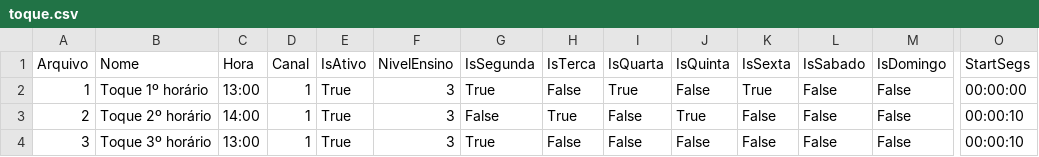
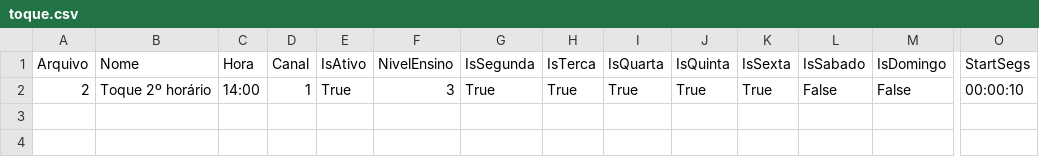
Before and after one commit to AndrywLino/SistemaToque, a CSV file: CSV/toque.csv, drawn as a sheet; only a part is shown, gaps mark what is left out; removed rows and columns are numbered as before the commit, all else as after; rows hold the shown columns only; the diff names each change by its address in the sheet, - before the commit and + after, or states it on an @@ line.

```diff
--- a/CSV/toque.csv
+++ b/CSV/toque.csv
-row 2: 1 | Toque 1º horário | 13:00 | 1 | True | 3 | True | False | True | False | True | False | False | 00:00:00
-G2 (IsSegunda): False
+G2 (IsSegunda): True
-I2 (IsQuarta): False
+I2 (IsQuarta): True
-K2 (IsSexta): False
+K2 (IsSexta): True
-row 4: 3 | Toque 3º horário | 13:00 | 1 | True | 3 | True | False | False | False | False | False | False | 00:00:10
```
Also changed, not shown: 5 other files.
